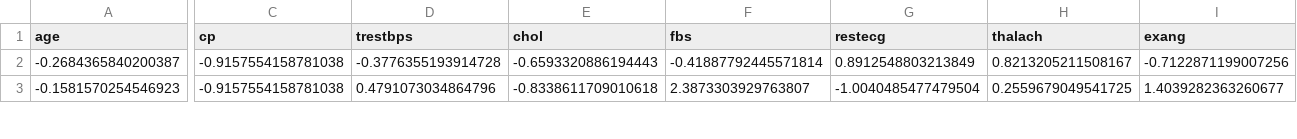
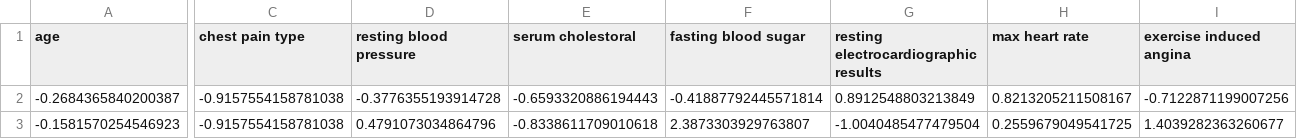
Before and after one commit to sayad-dot/CardioNet-Validator, a CSV file: data/processed/clean_dataset2.csv, drawn as a sheet; only a part is shown, gaps mark what is left out; the diff covers the shown part only; the diff names each change by its address in the sheet, - before the commit and + after, or states it on an @@ line.

```diff
--- a/data/processed/clean_dataset2.csv
+++ b/data/processed/clean_dataset2.csv
-C1: cp
+C1: chest pain type
-D1: trestbps
+D1: resting blood pressure
-E1: chol
+E1: serum cholestoral
-F1: fbs
+F1: fasting blood sugar
-G1: restecg
+G1: resting electrocardiographic results
-H1: thalach
+H1: max heart rate
-I1: exang
+I1: exercise induced angina
```
Also changed, not shown: 3 edited cells elsewhere in this file, data/processed/clean_dataset1.csv, data/processed/clean_dataset3.csv, 9 other files.
